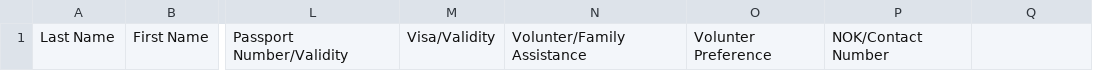
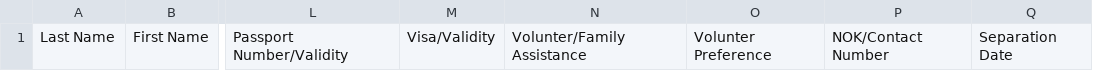
Before and after one commit to tcgdigital/ERSClient-Phase2, a CSV file: src/assets/static-content/PRHR_YYYYMMDD.csv, drawn as a sheet; only a part is shown, gaps mark what is left out; the diff names each change by its address in the sheet, - before the commit and + after, or states it on an @@ line.

```diff
--- a/src/assets/static-content/PRHR_YYYYMMDD.csv
+++ b/src/assets/static-content/PRHR_YYYYMMDD.csv
-Q1: (empty)
+Q1: Separation Date
```
Also changed, not shown: 2 other files.
